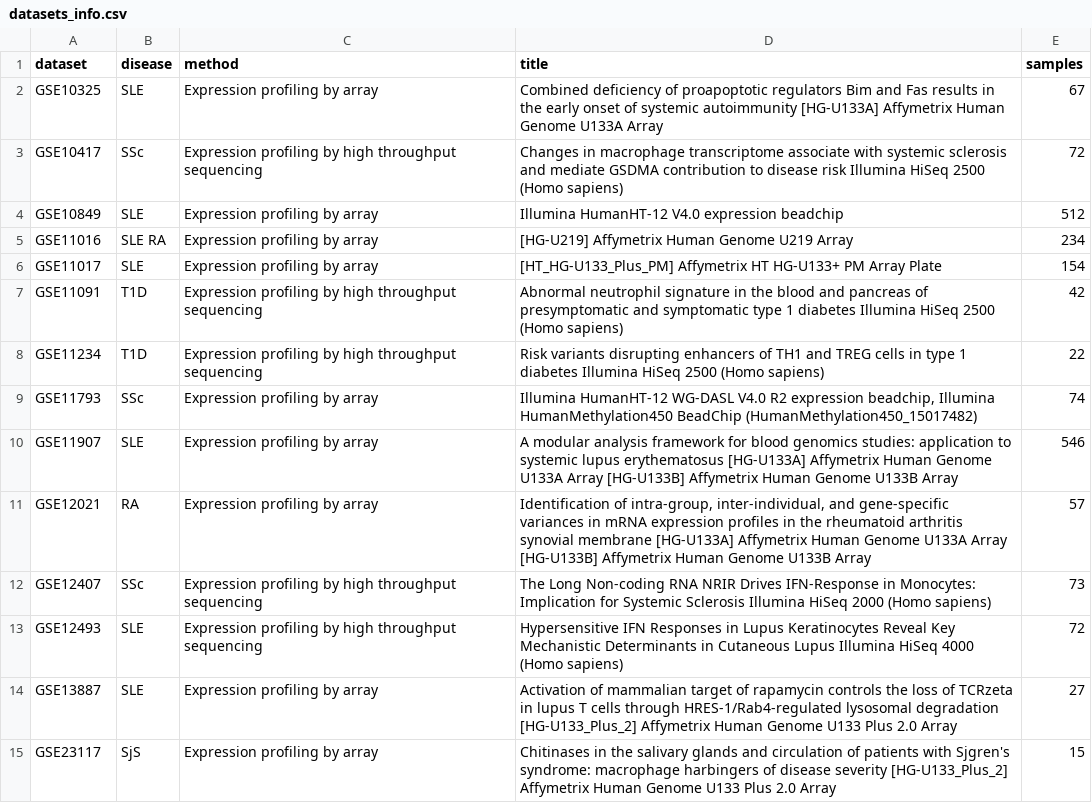
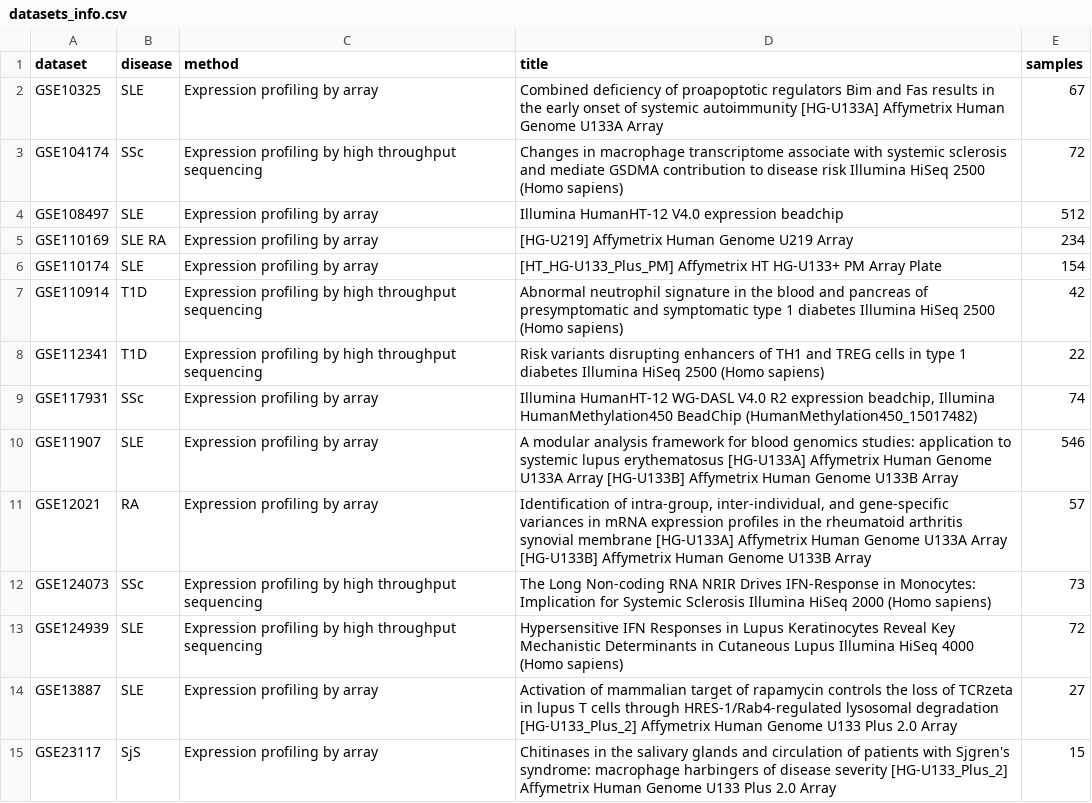
Before and after one commit to thelgis/applied-bioinformatics-thesis, a CSV file: data/adex-database/datasets_info.csv, drawn as a sheet; only a part is shown; the diff names each change by its address in the sheet, - before the commit and + after, or states it on an @@ line.

Commit message:
Fix errors in datasets_info.csv

```diff
--- a/data/adex-database/datasets_info.csv
+++ b/data/adex-database/datasets_info.csv
-A3 (dataset): GSE10417
+A3 (dataset): GSE104174
-A4 (dataset): GSE10849
+A4 (dataset): GSE108497
-A5 (dataset): GSE11016
+A5 (dataset): GSE110169
-A6 (dataset): GSE11017
+A6 (dataset): GSE110174
-A7 (dataset): GSE11091
+A7 (dataset): GSE110914
-A8 (dataset): GSE11234
+A8 (dataset): GSE112341
-A9 (dataset): GSE11793
+A9 (dataset): GSE117931
-A12 (dataset): GSE12407
+A12 (dataset): GSE124073
-A13 (dataset): GSE12493
+A13 (dataset): GSE124939
```
